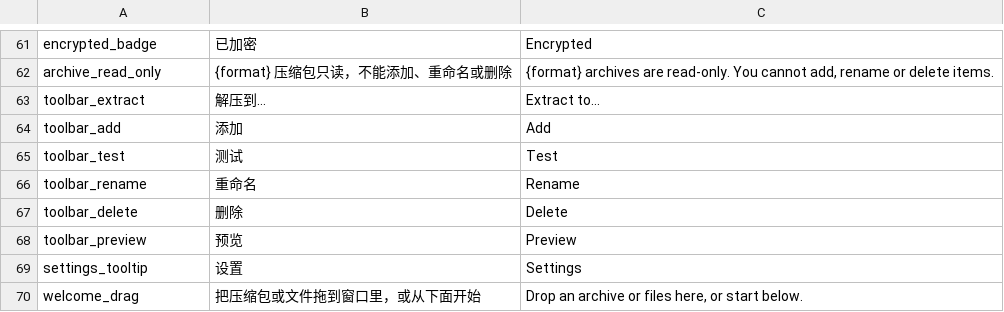
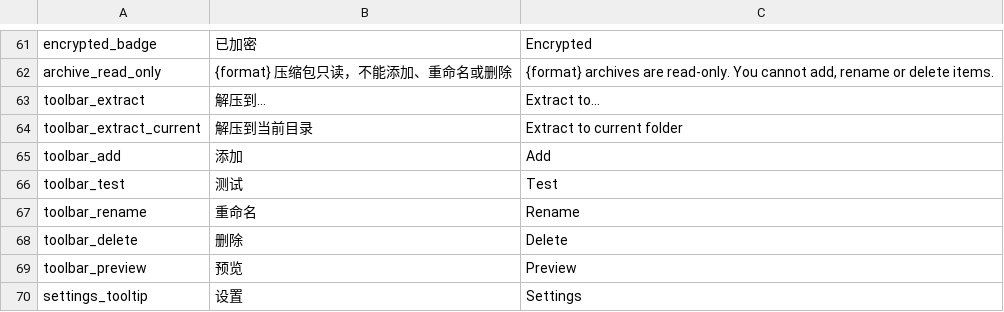
Before and after one commit to yuhuotech/rustzip, a TSV file: apps/gui/resources/tools.tsv, drawn as a sheet; only a part is shown, gaps mark what is left out; the shorter side is filled out with more unchanged rows.

```diff
--- a/apps/gui/resources/tools.tsv
+++ b/apps/gui/resources/tools.tsv
@@ -63,2 +63,3 @@ archive_read_only	{format} 压缩包只读，不能添加、重命名或删除	{
 toolbar_extract	解压到…	Extract to…
+toolbar_extract_current	解压到当前目录	Extract to current folder
 toolbar_add	添加	Add
```
Also changed, not shown: apps/gui/resources/locales/ar.tsv, apps/gui/resources/locales/fr-FR.tsv, 11 other files.
